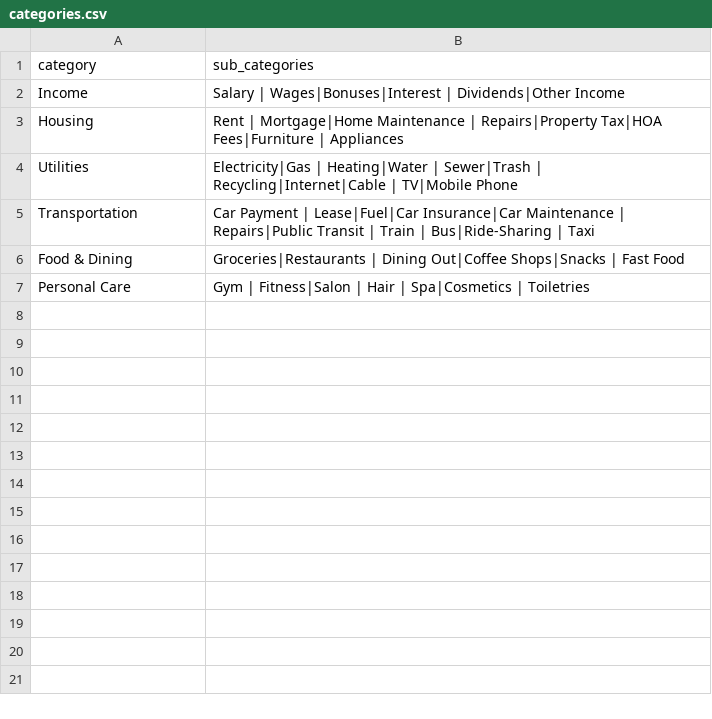
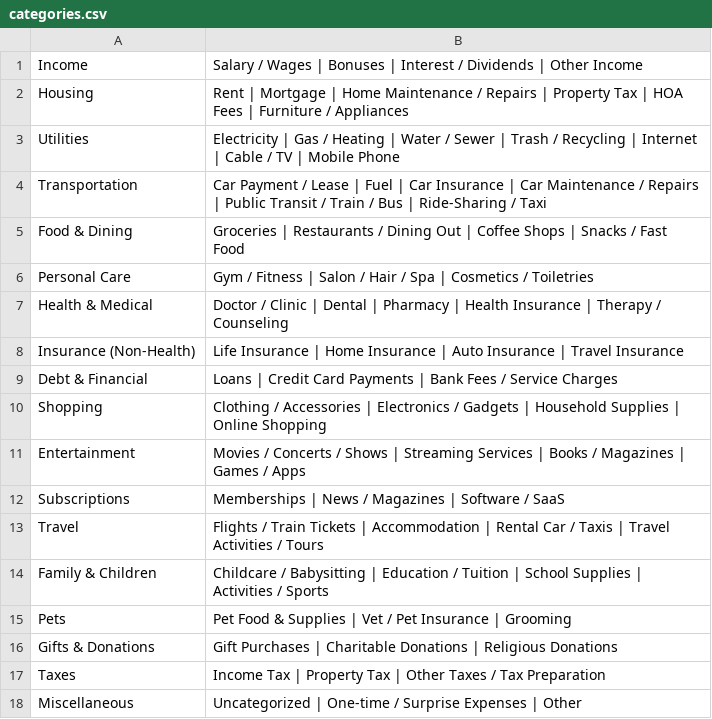
Before and after one commit to psousa50/statements, a CSV file: bank-statement-api/docs/categories.csv, drawn as a sheet.

```diff
--- a/bank-statement-api/docs/categories.csv
+++ b/bank-statement-api/docs/categories.csv
@@ -1,7 +1,18 @@
-category,sub_categories
-Income,Salary | Wages|Bonuses|Interest | Dividends|Other Income
-Housing,Rent | Mortgage|Home Maintenance | Repairs|Property Tax|HOA Fees|Furniture | Appliances
-Utilities,Electricity|Gas | Heating|Water | Sewer|Trash | Recycling|Internet|Cable | TV|Mobile Phone
-Transportation,Car Payment | Lease|Fuel|Car Insurance|Car Maintenance | Repairs|Public Transit | Train | Bus|Ride-Sharing | Taxi
-Food & Dining,Groceries|Restaurants | Dining Out|Coffee Shops|Snacks | Fast Food
-Personal Care,Gym | Fitness|Salon | Hair | Spa|Cosmetics | Toiletries
+Income,Salary / Wages | Bonuses | Interest / Dividends | Other Income
+Housing,Rent | Mortgage | Home Maintenance / Repairs | Property Tax | HOA Fees | Furniture / Appliances
+Utilities,Electricity | Gas / Heating | Water / Sewer | Trash / Recycling | Internet | Cable / TV | Mobile Phone
+Transportation,Car Payment / Lease | Fuel | Car Insurance | Car Maintenance / Repairs | Public Transit / Train / Bus | Ride-Sharing / Taxi
+Food & Dining,Groceries | Restaurants / Dining Out | Coffee Shops | Snacks / Fast Food
+Personal Care,Gym / Fitness | Salon / Hair / Spa | Cosmetics / Toiletries
+Health & Medical,Doctor / Clinic | Dental | Pharmacy | Health Insurance | Therapy / Counseling
+Insurance (Non-Health),Life Insurance | Home Insurance | Auto Insurance | Travel Insurance
+Debt & Financial,Loans | Credit Card Payments | Bank Fees / Service Charges
+Shopping,Clothing / Accessories | Electronics / Gadgets | Household Supplies | Online Shopping
+Entertainment,Movies / Concerts / Shows | Streaming Services | Books / Magazines | Games / Apps
+Subscriptions,Memberships | News / Magazines | Software / SaaS
+Travel,Flights / Train Tickets | Accommodation | Rental Car / Taxis | Travel Activities / Tours
+Family & Children,Childcare / Babysitting | Education / Tuition | School Supplies | Activities / Sports
+Pets,Pet Food & Supplies | Vet / Pet Insurance | Grooming
+Gifts & Donations,Gift Purchases | Charitable Donations | Religious Donations
+Taxes,Income Tax | Property Tax | Other Taxes / Tax Preparation
+Miscellaneous,Uncategorized | One-time / Surprise Expenses | Other
```
Also changed, not shown: 6 other files.
